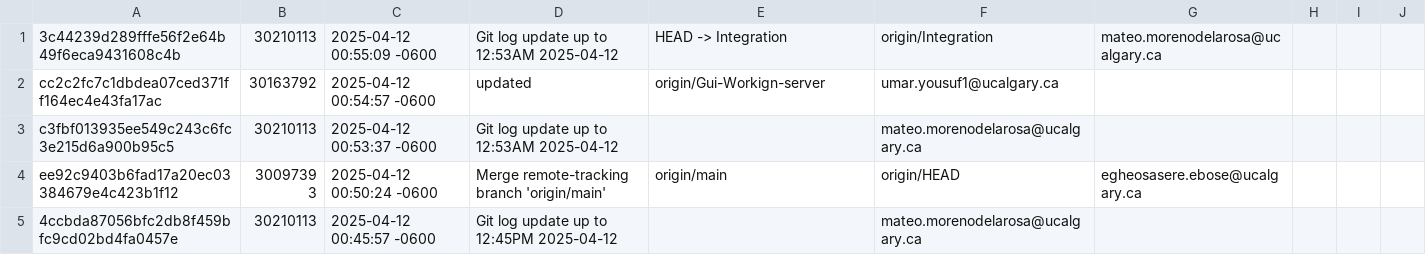
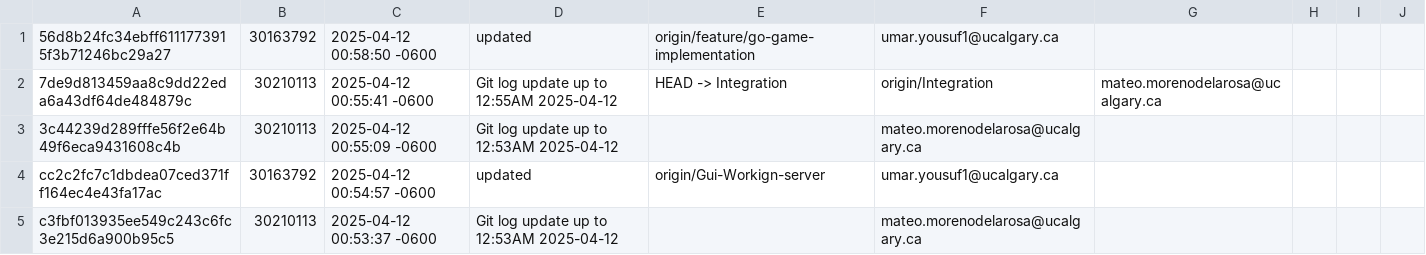
Before and after one commit to kelsierfin/BasicGamingPlatform, a CSV file: git_log.csv, drawn as a sheet; only a part is shown; the shorter side is filled out with more unchanged rows; addresses are those after the commit; the diff names each change by its address in the sheet, - before the commit and + after, or states it on an @@ line.

Commit message:
Git log update up to 1:00 AM 2025-04-12

```diff
--- a/git_log.csv
+++ b/git_log.csv
+row 1: 56d8b24fc34ebff6111773915f3b71246bc29a27 | 30163792 | 2025-04-12 00:58:50 -0600 | updated | origin/feature/go-game-implementation | umar.yousuf1@ucalgary.ca
+row 2: 7de9d813459aa8c9dd22eda6a43df64de484879c | 30210113 | 2025-04-12 00:55:41 -0600 | Git log update up to 12:55AM 2025-04-12 | HEAD -> Integration | origin/Integration | mateo.morenodelarosa@ucalgary.ca
-E3: HEAD -> Integration
+E3: (empty)
-F3: origin/Integration
+F3: mateo.morenodelarosa@ucalgary.ca
-G3: mateo.morenodelarosa@ucalgary.ca
+G3: (empty)
```
